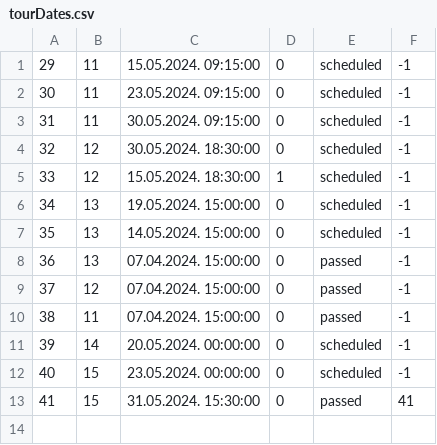
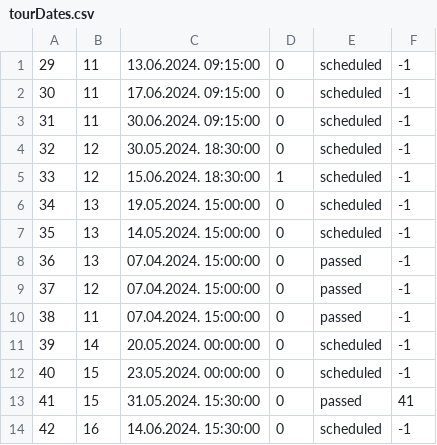
Before and after one commit to NenadGvozdenac/Simulacija-i-modeliranje-sistema, a CSV file: Resources/Data/tourDates.csv, drawn as a sheet.

```diff
--- a/Resources/Data/tourDates.csv
+++ b/Resources/Data/tourDates.csv
@@ -1,6 +1,6 @@
-29|11|15.05.2024. 09:15:00|0|scheduled|-1
-30|11|23.05.2024. 09:15:00|0|scheduled|-1
-31|11|30.05.2024. 09:15:00|0|scheduled|-1
+29|11|13.06.2024. 09:15:00|0|scheduled|-1
+30|11|17.06.2024. 09:15:00|0|scheduled|-1
+31|11|30.06.2024. 09:15:00|0|scheduled|-1
 32|12|30.05.2024. 18:30:00|0|scheduled|-1
-33|12|15.05.2024. 18:30:00|1|scheduled|-1
+33|12|15.06.2024. 18:30:00|1|scheduled|-1
 34|13|19.05.2024. 15:00:00|0|scheduled|-1
@@ -13 +13,2 @@
 41|15|31.05.2024. 15:30:00|0|passed|41
+42|16|14.06.2024. 15:30:00|0|scheduled|-1
```
Also changed, not shown: Resources/Data/Tours.csv, Resources/Data/reservations.csv, 9 other files.
